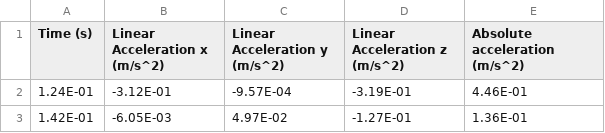
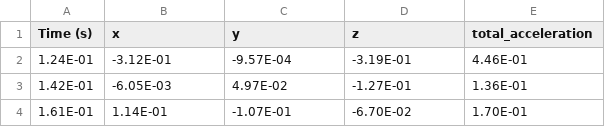
Before and after one commit to lukagobovic/Human-Motion-Classifier, a CSV file: MemberData/CJRawDataBackPocketWalking.csv, drawn as a sheet; only a part is shown; the shorter side is filled out with more unchanged rows.

```diff
--- a/MemberData/CJRawDataBackPocketWalking.csv
+++ b/MemberData/CJRawDataBackPocketWalking.csv
@@ -1,2 +1,2 @@
-"Time (s)","Linear Acceleration x (m/s^2)","Linear Acceleration y (m/s^2)","Linear Acceleration z (m/s^2)","Absolute acceleration (m/s^2)"
+"Time (s)","x","y","z","total_acceleration"
 1.24E-01,-3.12E-01,-9.57E-04,-3.19E-01,4.46E-01
```
Also changed, not shown: MemberData/CJRawDataFrontPocketWalking.csv, MemberData/CJRawDataJacketWalking.csv, 17 other files.
